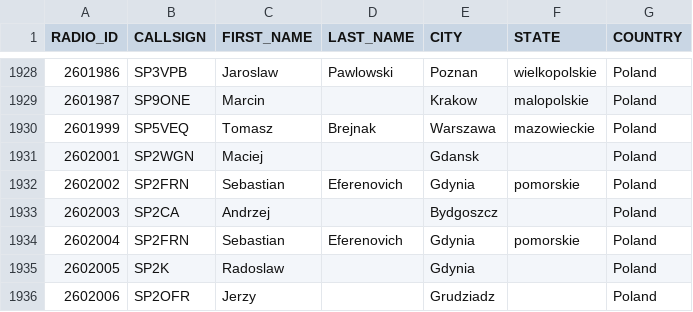
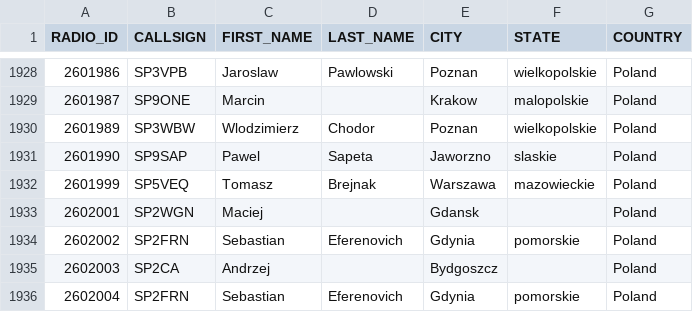
Before and after one commit to walczakkamil/dmr_users, a CSV file: user_PL_wo_diacritics.csv, drawn as a sheet; only a part is shown, gaps mark what is left out; the shorter side is filled out with more unchanged rows.

Commit message:
Updated: 2023-09-23-01-00

```diff
--- a/user_PL_wo_diacritics.csv
+++ b/user_PL_wo_diacritics.csv
@@ -1929,2 +1929,4 @@ RADIO_ID,CALLSIGN,FIRST_NAME,LAST_NAME,CITY,STATE,COUNTRY
 2601987,SP9ONE,Marcin, ,Krakow,malopolskie,Poland
+2601989,SP3WBW,Wlodzimierz,Chodor,Poznan,wielkopolskie,Poland
+2601990,SP9SAP,Pawel,Sapeta,Jaworzno,slaskie,Poland
 2601999,SP5VEQ,Tomasz,Brejnak,Warszawa,mazowieckie,Poland
```
